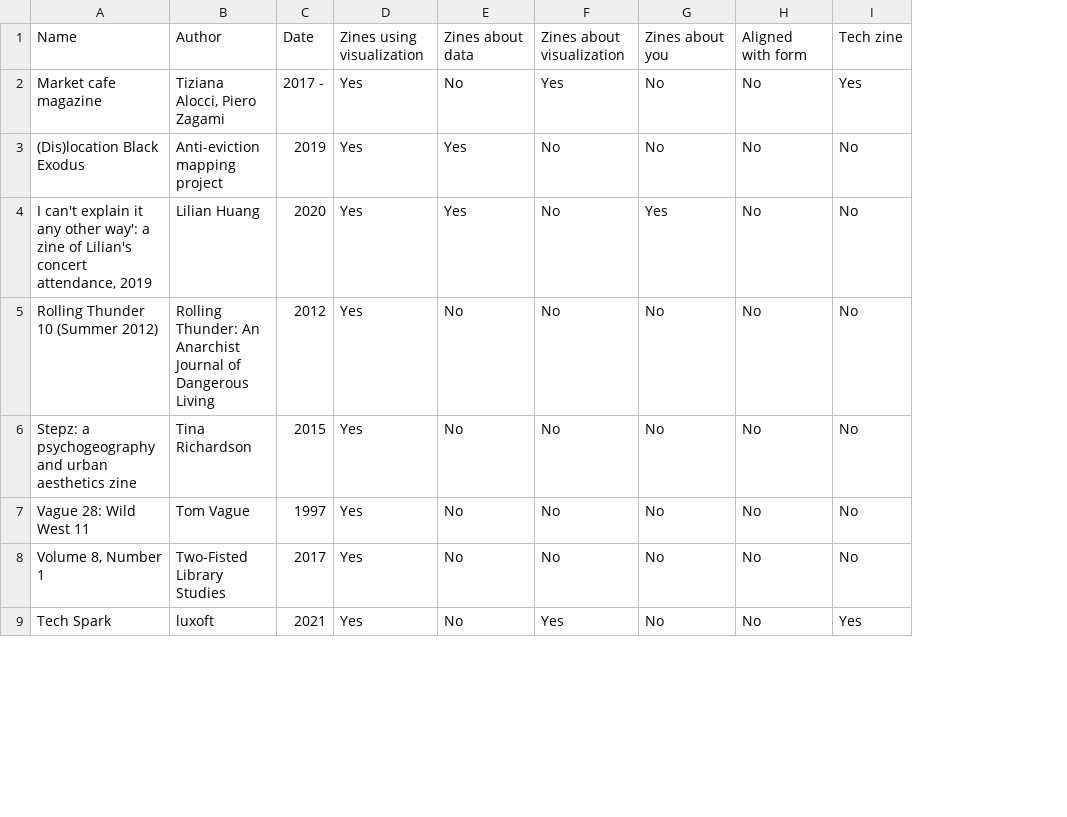
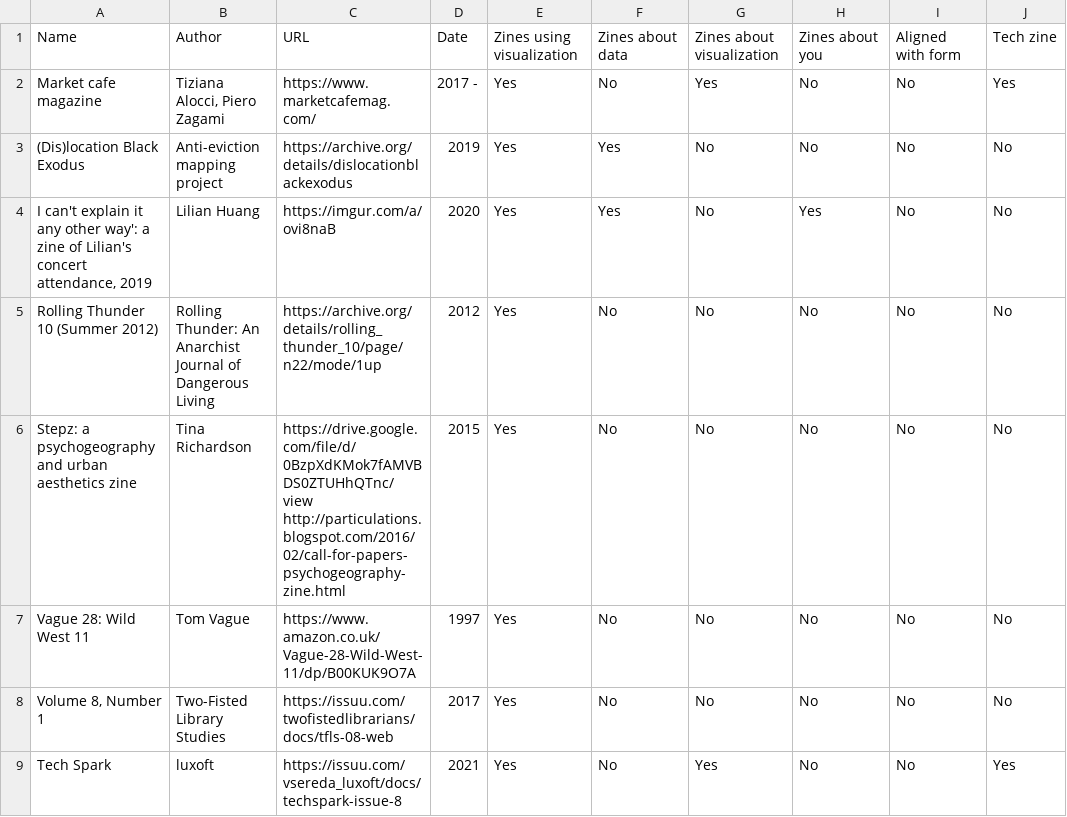
Before and after one commit to mcnuttandrew/zine-potential, a TSV file: assets/zine-list.tsv, drawn as a sheet; only a part is shown; the diff names each change by its address in the sheet, - before the commit and + after, or states it on an @@ line.

```diff
--- a/assets/zine-list.tsv
+++ b/assets/zine-list.tsv
+column C, rows 1-9: URL | https://www.marketcafemag.com/ | https://archive.org/details/dislocationblackexodus | https://imgur.com/a/ovi8naB | https://archive.org/details/rolling_thunder_10/page/n22/mode/1up | https://drive.google.com/file/d/0BzpXdKMok7fAMVBDS0ZTUHhQTnc/view http://particulations.blogspot.com/2016/02/call-for-papers-psychogeography-zine.html | https://www.amazon.co.uk/Vague-28-Wild-West-11/dp/B00KUK9O7A | https://issuu.com/twofistedlibrarians/docs/tfls-08-web | https://issuu.com/vsereda_luxoft/docs/techspark-issue-8
```
Also changed, not shown: 7 other files.
